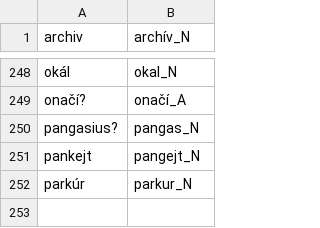
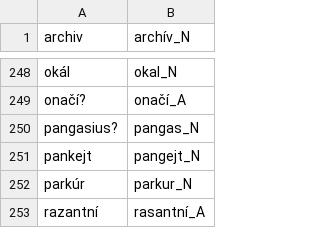
Before and after one commit to vidraj/derinet, a TSV file: data/annotations/cs/2020_01_motivation_of_tree_root_nodes/hand-annotated/into-derinet/variants.tsv, drawn as a sheet; only a part is shown, gaps mark what is left out.

Commit message:
fix postprocessing of annotations 2020_01_motivation_of_tree_root_nodes

```diff
--- a/data/annotations/cs/2020_01_motivation_of_tree_root_nodes/hand-annotated/into-derinet/variants.tsv
+++ b/data/annotations/cs/2020_01_motivation_of_tree_root_nodes/hand-annotated/into-derinet/variants.tsv
@@ -252 +252,2 @@ pankejt	pangejt_N
 parkúr	parkur_N
+razantní	rasantní_A
```
Also changed, not shown: 4 other files.
